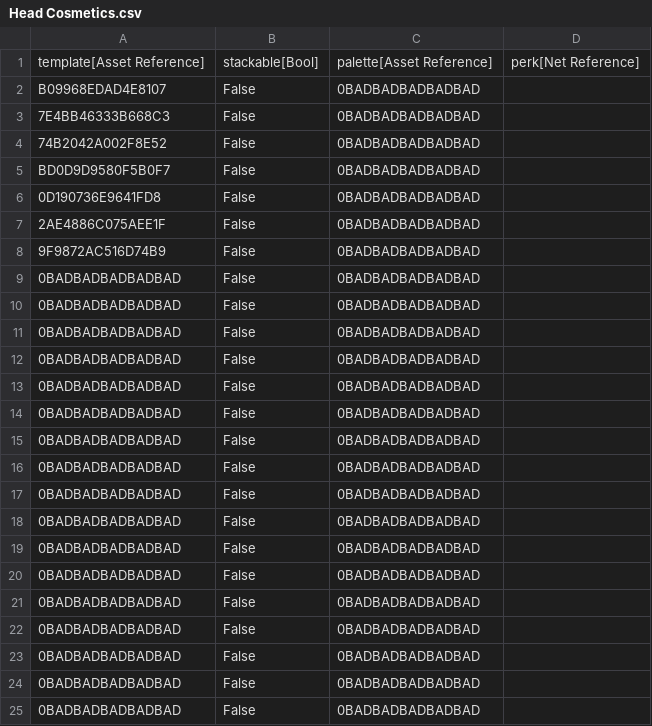
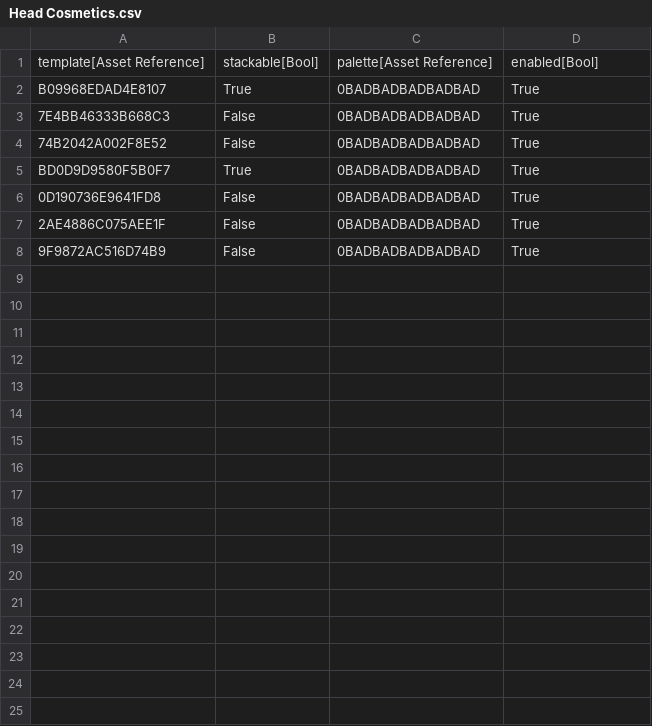
Before and after one commit to CommanderFoo/Core-Cosmetics-Course, a CSV file: Data/DataTables/Head Cosmetics.csv, drawn as a sheet.

```diff
--- a/Data/DataTables/Head Cosmetics.csv
+++ b/Data/DataTables/Head Cosmetics.csv
@@ -1,25 +1,8 @@
-"template[Asset Reference]","stackable[Bool]","palette[Asset Reference]","perk[Net Reference]"
-"B09968EDAD4E8107","False","0BADBADBADBADBAD",""
-"7E4BB46333B668C3","False","0BADBADBADBADBAD",""
-"74B2042A002F8E52","False","0BADBADBADBADBAD",""
-"BD0D9D9580F5B0F7","False","0BADBADBADBADBAD",""
-"0D190736E9641FD8","False","0BADBADBADBADBAD",""
-"2AE4886C075AEE1F","False","0BADBADBADBADBAD",""
-"9F9872AC516D74B9","False","0BADBADBADBADBAD",""
-"0BADBADBADBADBAD","False","0BADBADBADBADBAD",""
-"0BADBADBADBADBAD","False","0BADBADBADBADBAD",""
-"0BADBADBADBADBAD","False","0BADBADBADBADBAD",""
-"0BADBADBADBADBAD","False","0BADBADBADBADBAD",""
-"0BADBADBADBADBAD","False","0BADBADBADBADBAD",""
-"0BADBADBADBADBAD","False","0BADBADBADBADBAD",""
-"0BADBADBADBADBAD","False","0BADBADBADBADBAD",""
-"0BADBADBADBADBAD","False","0BADBADBADBADBAD",""
-"0BADBADBADBADBAD","False","0BADBADBADBADBAD",""
-"0BADBADBADBADBAD","False","0BADBADBADBADBAD",""
-"0BADBADBADBADBAD","False","0BADBADBADBADBAD",""
-"0BADBADBADBADBAD","False","0BADBADBADBADBAD",""
-"0BADBADBADBADBAD","False","0BADBADBADBADBAD",""
-"0BADBADBADBADBAD","False","0BADBADBADBADBAD",""
-"0BADBADBADBADBAD","False","0BADBADBADBADBAD",""
-"0BADBADBADBADBAD","False","0BADBADBADBADBAD",""
-"0BADBADBADBADBAD","False","0BADBADBADBADBAD",""
+"template[Asset Reference]","stackable[Bool]","palette[Asset Reference]","enabled[Bool]"
+"B09968EDAD4E8107","True","0BADBADBADBADBAD","True"
+"7E4BB46333B668C3","False","0BADBADBADBADBAD","True"
+"74B2042A002F8E52","False","0BADBADBADBADBAD","True"
+"BD0D9D9580F5B0F7","True","0BADBADBADBADBAD","True"
+"0D190736E9641FD8","False","0BADBADBADBADBAD","True"
+"2AE4886C075AEE1F","False","0BADBADBADBADBAD","True"
+"9F9872AC516D74B9","False","0BADBADBADBADBAD","True"
```
Also changed, not shown: Data/DataTables/Cosmetic Categories.csv, Data/DataTables/Pelvis Cosmetics.csv, 5 other files.
